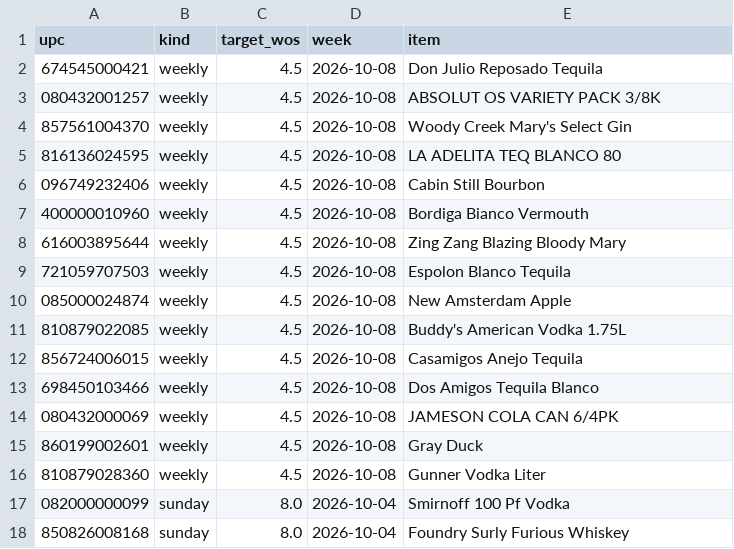
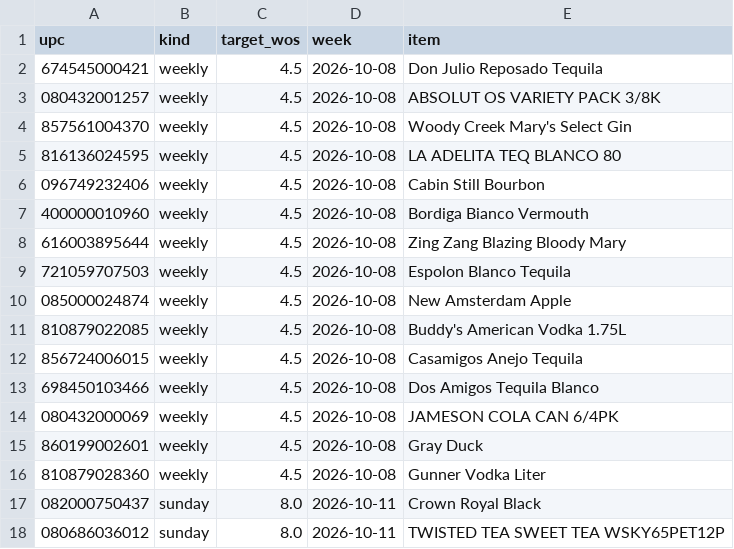
Before and after one commit to Akuklok/thc-dashboard, a CSV file: data/Spirits Ad Products.csv, drawn as a sheet.

Commit message:
auto-update Spirits Ad Products.csv

```diff
--- a/data/Spirits Ad Products.csv
+++ b/data/Spirits Ad Products.csv
@@ -16,3 +16,3 @@ upc,kind,target_wos,week,item
 810879028360,weekly,4.5,2026-10-08,Gunner Vodka Liter
-082000000099,sunday,8.0,2026-10-04,Smirnoff 100 Pf Vodka
-850826008168,sunday,8.0,2026-10-04,Foundry Surly Furious Whiskey
+082000750437,sunday,8.0,2026-10-11,Crown Royal Black
+080686036012,sunday,8.0,2026-10-11,TWISTED TEA SWEET TEA WSKY65PET12P
```
